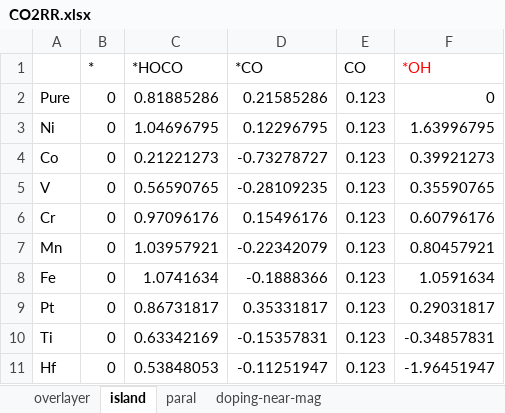
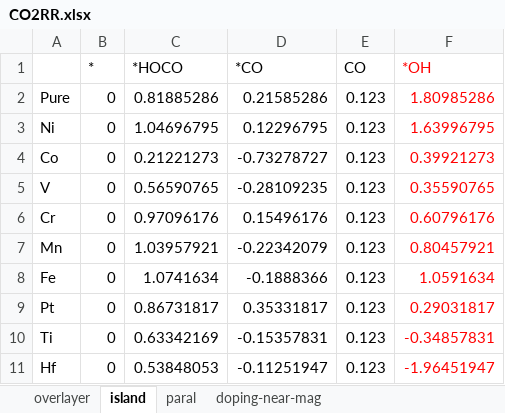
Before and after one commit to changzhiai/PlotPackage, an Excel workbook: plotpackage/data/CO2RR.xlsx, sheet island, drawn as a sheet; values as stored, in another font and other column widths than the file's, no borders; the diff names each change by its address in the sheet, - before the commit and + after, or states it on an @@ line.

```diff
--- a/plotpackage/data/CO2RR.xlsx (sheet island)
+++ b/plotpackage/data/CO2RR.xlsx (sheet island)
-F2 (*OH): 0
+F2 (*OH): 1.80985286
-F2:F11 text colour: black
+F2:F11 text colour: #FF0000
```
Also changed, not shown: sheet doping-near-mag, sheet overlayer, sheet paral, 10 other files.
